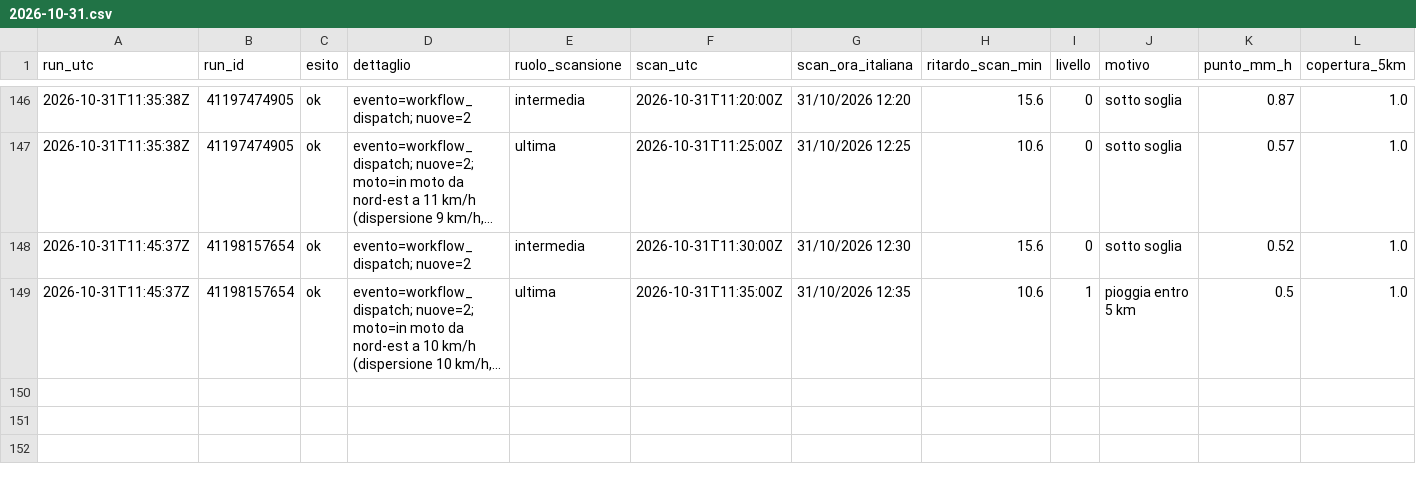
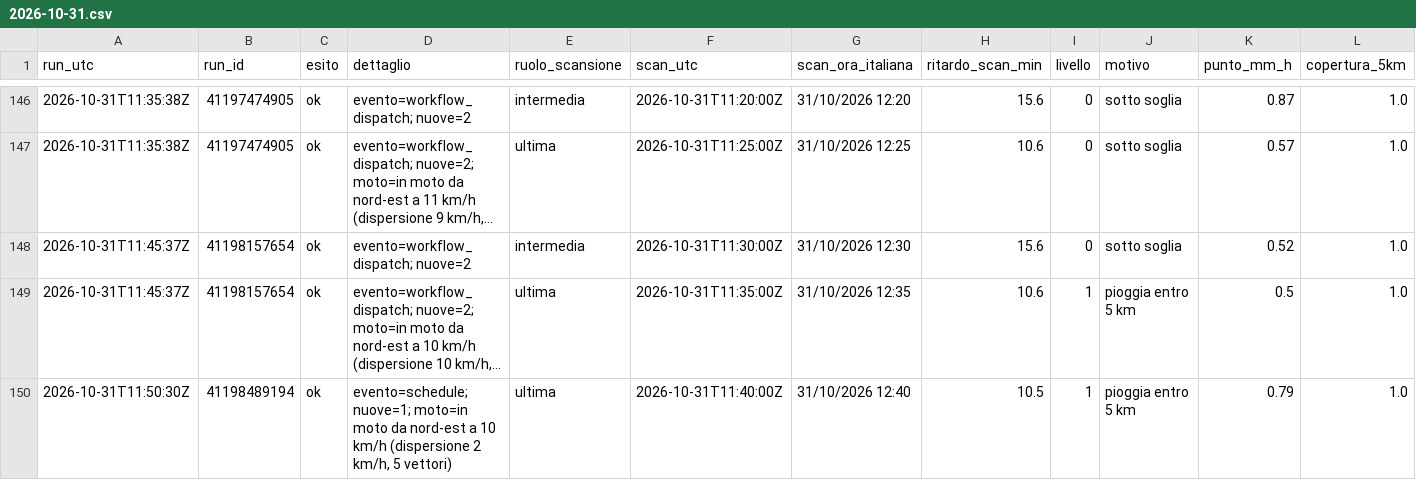
Before and after one commit to lapresentazione/nowcasting-conversano-public, a CSV file: registro/2026/2026-10-31.csv, drawn as a sheet; only a part is shown, gaps mark what is left out; long unchanged cells end in …; rows hold the shown columns only; the diff names each change by its address in the sheet, - before the commit and + after, or states it on an @@ line.

```diff
--- a/registro/2026/2026-10-31.csv
+++ b/registro/2026/2026-10-31.csv
+row 150: 2026-10-31T11:50:30Z | 41198489194 | ok | evento=schedule; nuove=1; moto=in moto da nord-est a 10 km/h (dispersione 2 km/h, 5 vettori) | ultima | 2026-10-31T11:40:00Z | 31/10/2026 12:40 | 10.5 | 1 | pioggia entro 5 km | 0.79 | 1.0
```
